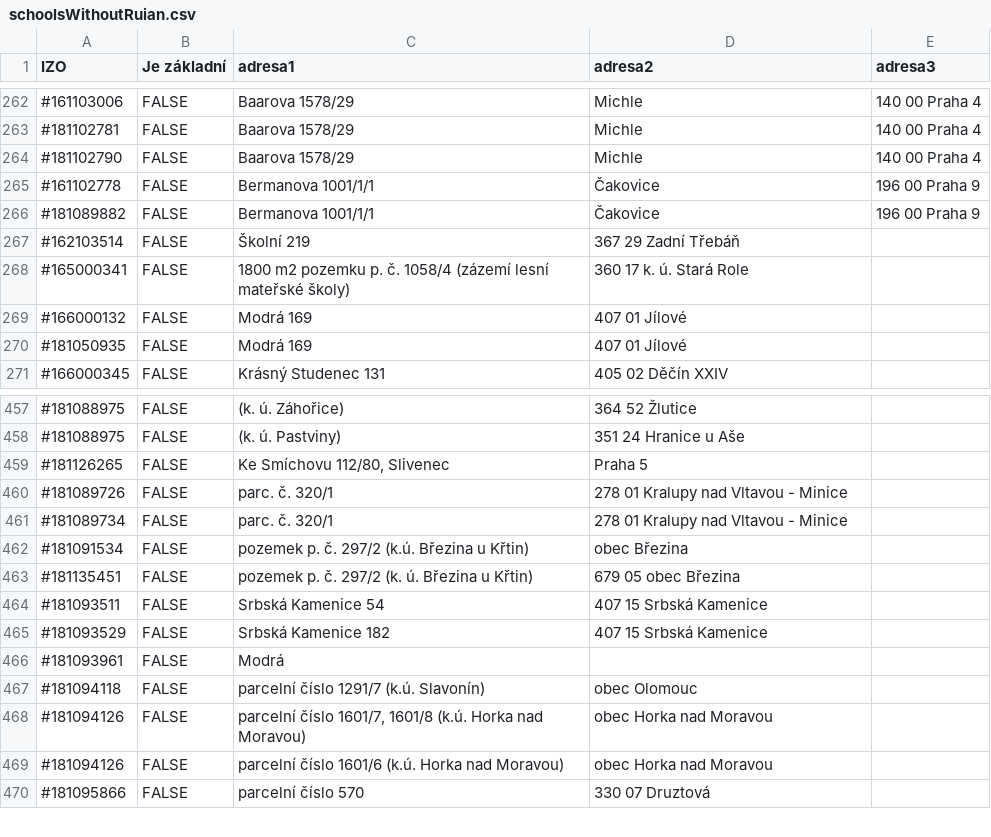
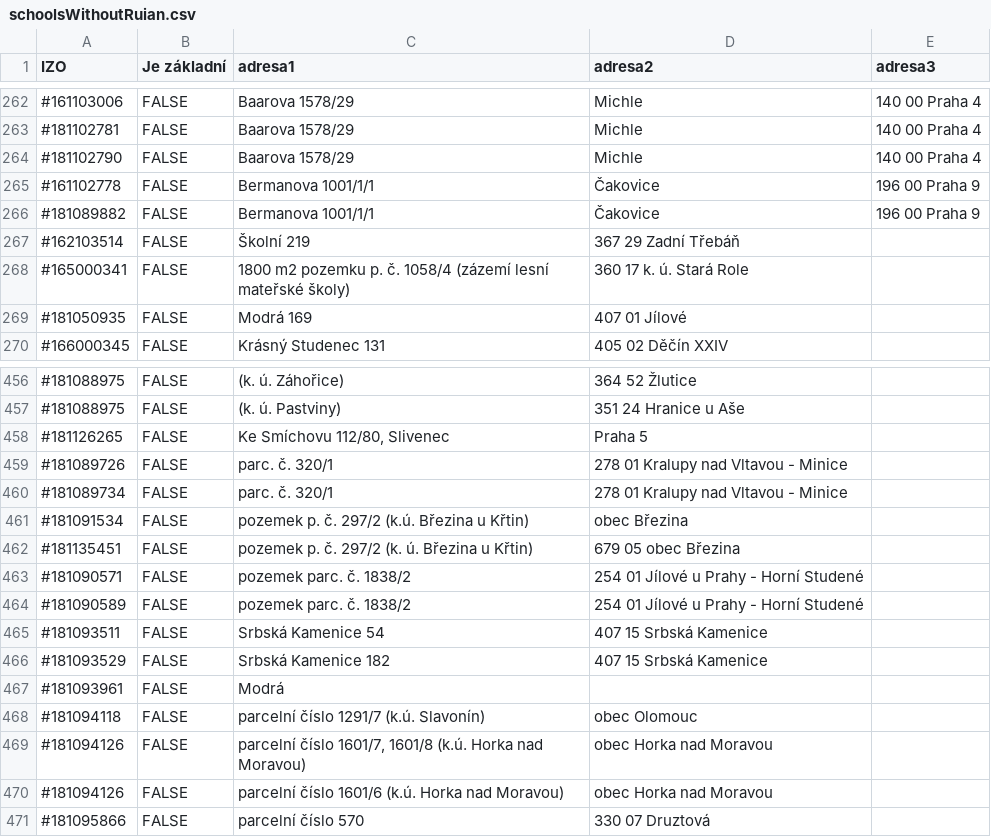
Before and after one commit to maral/text-to-map, a CSV file: schoolsWithoutRuian.csv, drawn as a sheet; only a part is shown, gaps mark what is left out; removed rows and columns are numbered as before the commit, all else as after; the diff names each change by its address in the sheet, - before the commit and + after, or states it on an @@ line.

```diff
--- a/schoolsWithoutRuian.csv
+++ b/schoolsWithoutRuian.csv
-row 269: #166000132 | FALSE | Modrá 169 | 407 01 Jílové
+row 463: #181090571 | FALSE | pozemek parc. č. 1838/2 | 254 01 Jílové u Prahy - Horní Studené
+row 464: #181090589 | FALSE | pozemek parc. č. 1838/2 | 254 01 Jílové u Prahy - Horní Studené
```
Also changed, not shown: founders.csv, 20 other files.
